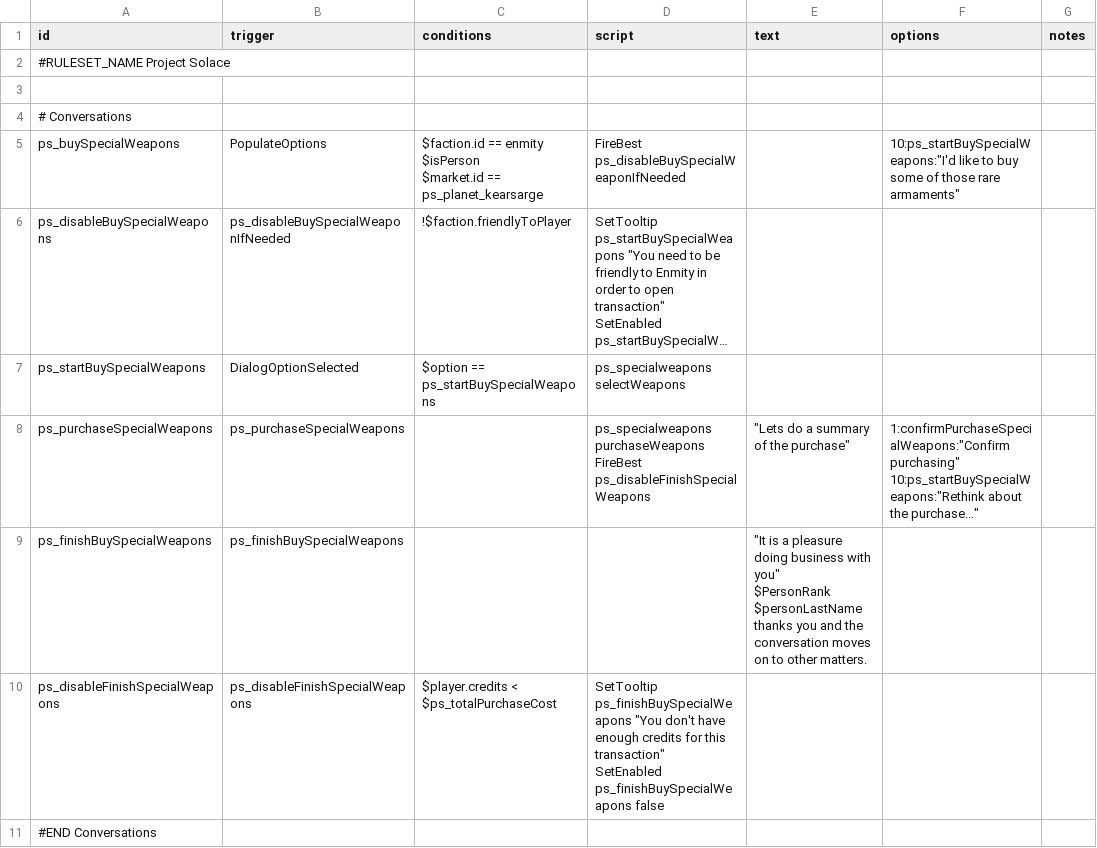
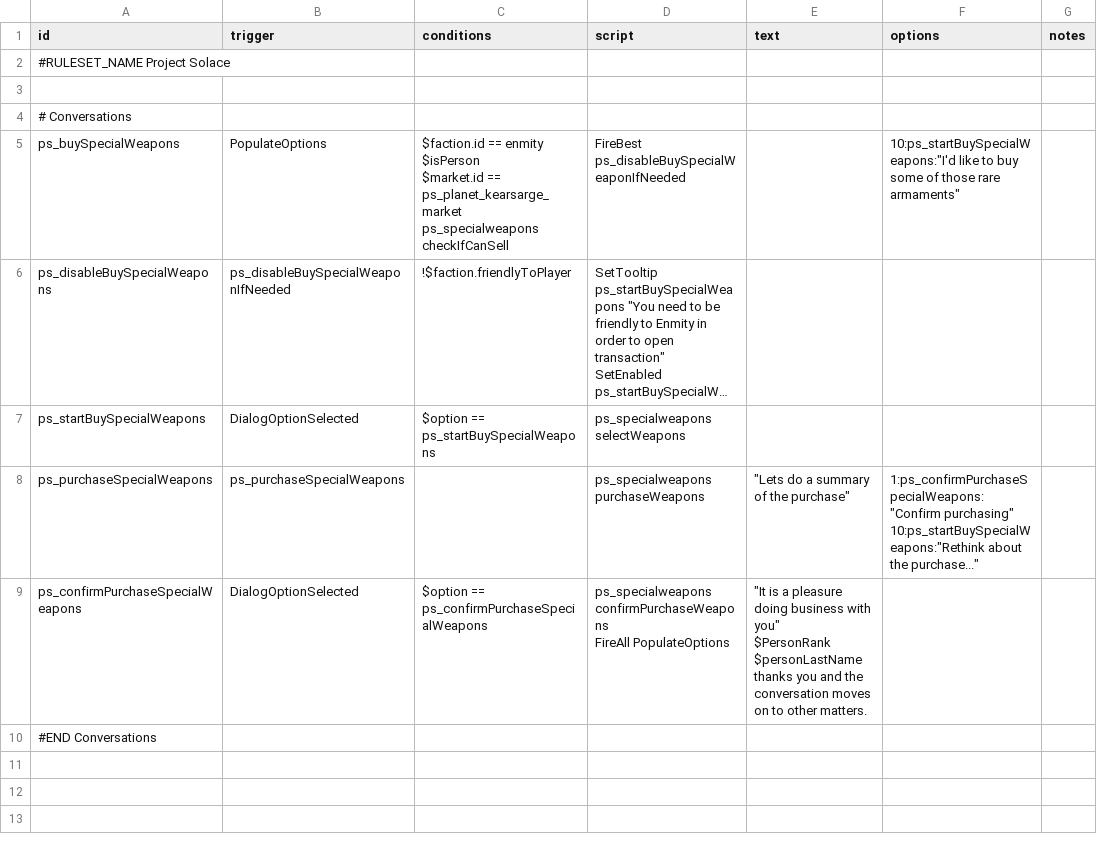
Before and after one commit to CosmicFishi/Project-Solace, a CSV file: data/campaign/rules.csv, drawn as a sheet; long unchanged cells end in …; removed rows and columns are numbered as before the commit, all else as after; ↵ is a line break in a cell; the diff names each change by its address in the sheet, - before the commit and + after, or states it on an @@ line.

Commit message:
Finished the special weapon trading, moving onto making weapons

```diff
--- a/data/campaign/rules.csv
+++ b/data/campaign/rules.csv
-C5 (conditions): …$market.id == ps_planet_kearsarge
+C5 (conditions): …$market.id == ps_planet_kearsarge_market ↵ ps_specialweapons checkIfCanSell
-D8 (script): ps_specialweapons purchaseWeapons ↵ FireBest ps_disableFinishSpecialWeapons
+D8 (script): ps_specialweapons purchaseWeapons
-F8 (options): 1:confirmPurchaseSpecialWeapons:"Confirm purchasing" ↵ 10:ps_startBuySpecialWeapons:"Rethink…
+F8 (options): 1:ps_confirmPurchaseSpecialWeapons:"Confirm purchasing" ↵ 10:ps_startBuySpecialWeapons:"Rethink…
-row 9: ps_finishBuySpecialWeapons | ps_finishBuySpecialWeapons |  |  | "It is a pleasure doing business with you" ↵ $PersonRank $personLastName thanks you and the conversation moves on to other matters.
-row 10: ps_disableFinishSpecialWeapons | ps_disableFinishSpecialWeapons | $player.credits < $ps_totalPurchaseCost | SetTooltip ps_finishBuySpecialWeapons "You don't have enough credits for this transaction" ↵ SetEnabled ps_finishBuySpecialWeapons false
+row 9: ps_confirmPurchaseSpecialWeapons | DialogOptionSelected | $option == ps_confirmPurchaseSpecialWeapons | ps_specialweapons confirmPurchaseWeapons ↵ FireAll PopulateOptions | "It is a pleasure doing business with you" ↵ $PersonRank $personLastName thanks you and the conversation moves on to other matters.
```
Also changed, not shown: 3 other files.
